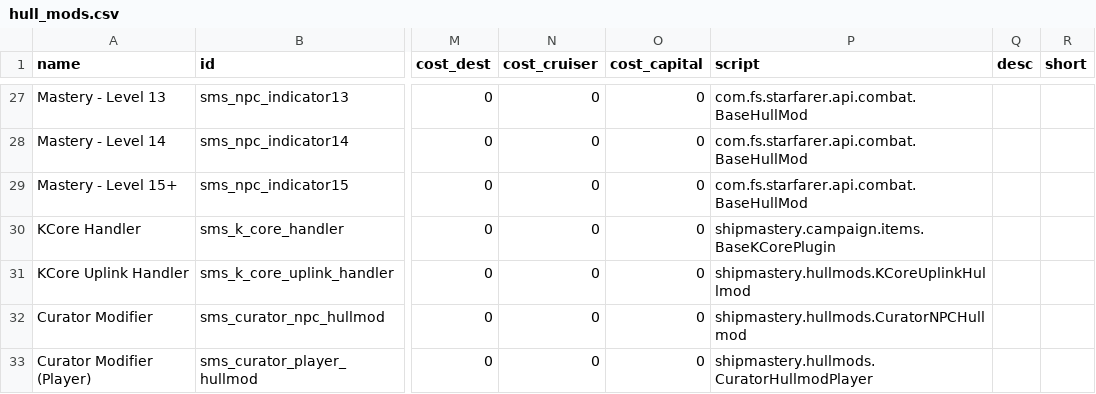
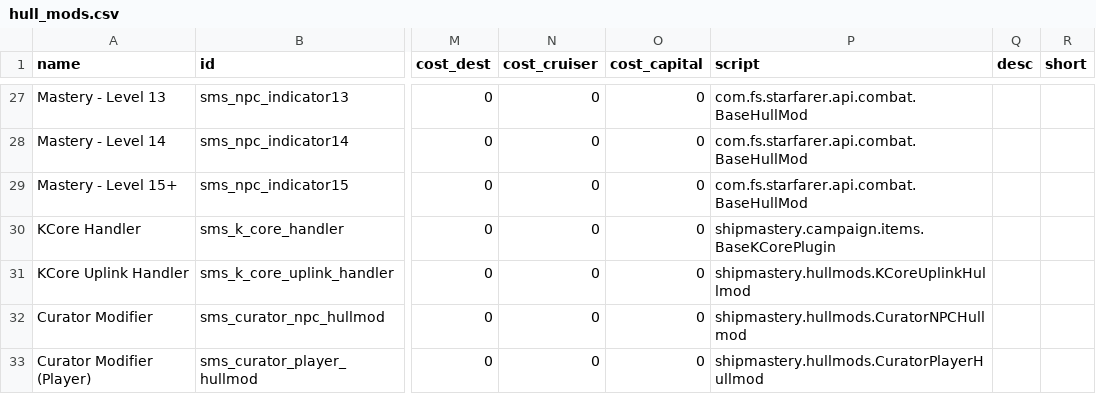
Before and after one commit to qcwxezda/Starsector-Ship-Mastery-System, a CSV file: data/hullmods/hull_mods.csv, drawn as a sheet; only a part is shown, gaps mark what is left out; the diff names each change by its address in the sheet, - before the commit and + after, or states it on an @@ line.

```diff
--- a/data/hullmods/hull_mods.csv
+++ b/data/hullmods/hull_mods.csv
-P33 (script): shipmastery.hullmods.CuratorHullmodPlayer
+P33 (script): shipmastery.hullmods.CuratorPlayerHullmod
```
Also changed, not shown: 33 other files.
